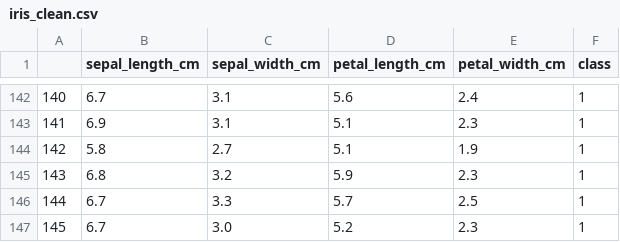
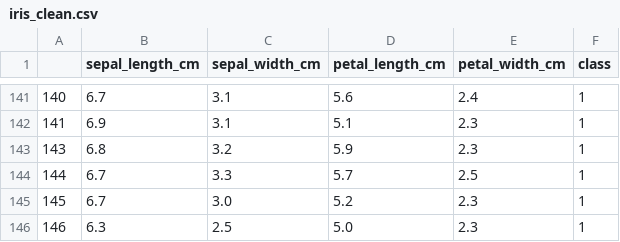
Before and after one commit to radek-deb/Labs_IronHack, a CSV file: module_3/Lab03/iris_clean.csv, drawn as a sheet; only a part is shown, gaps mark what is left out; the shorter side is filled out with more unchanged rows; the diff covers the shown part only.

```diff
--- a/module_3/Lab03/iris_clean.csv
+++ b/module_3/Lab03/iris_clean.csv
@@ -143,3 +142,2 @@
 141,6.9,3.1,5.1,2.3,1
-142,5.8,2.7,5.1,1.9,1
 143,6.8,3.2,5.9,2.3,1
```
Also changed, not shown: 1 removed row and 50 edited cells elsewhere in this file, 2 other files.
